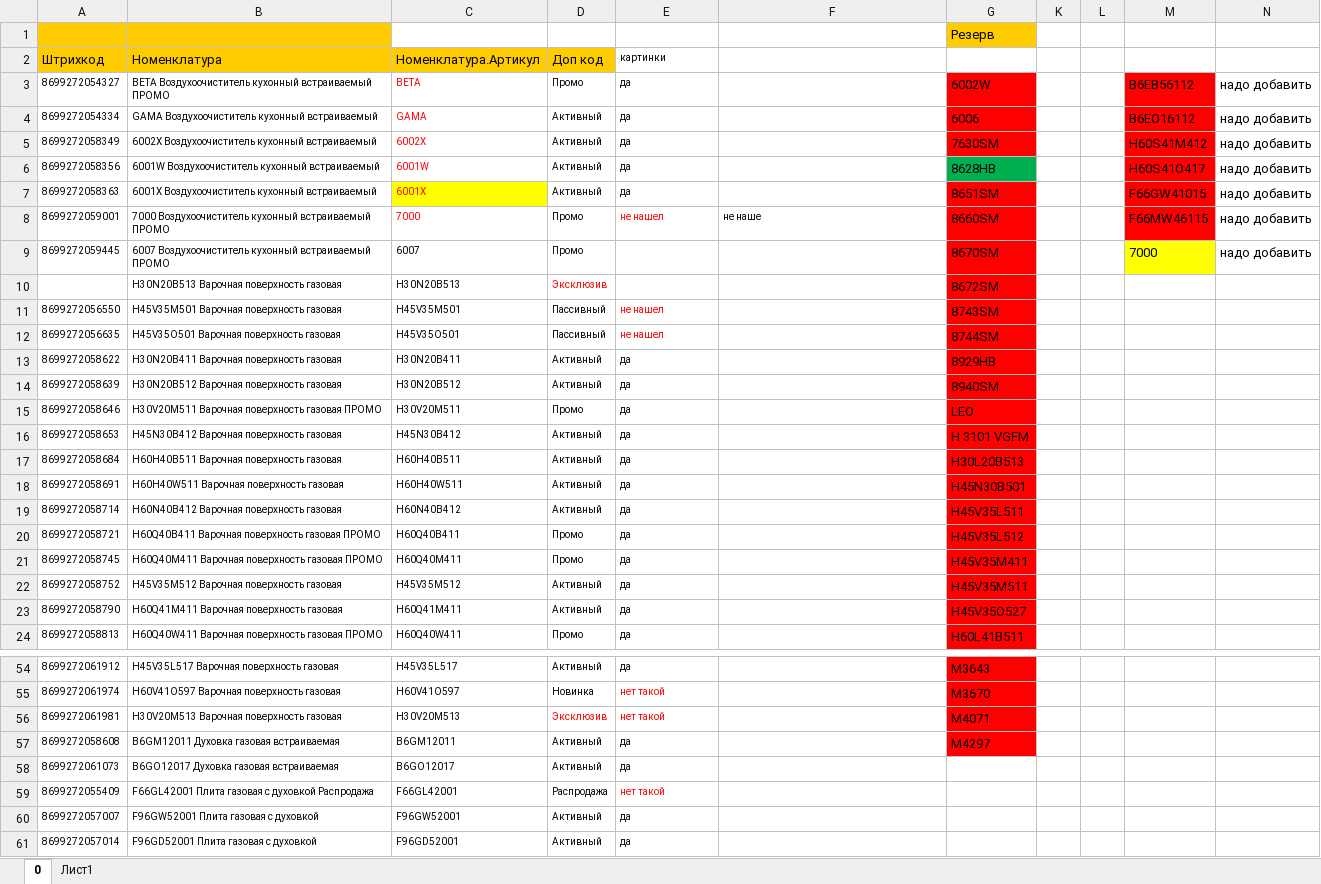
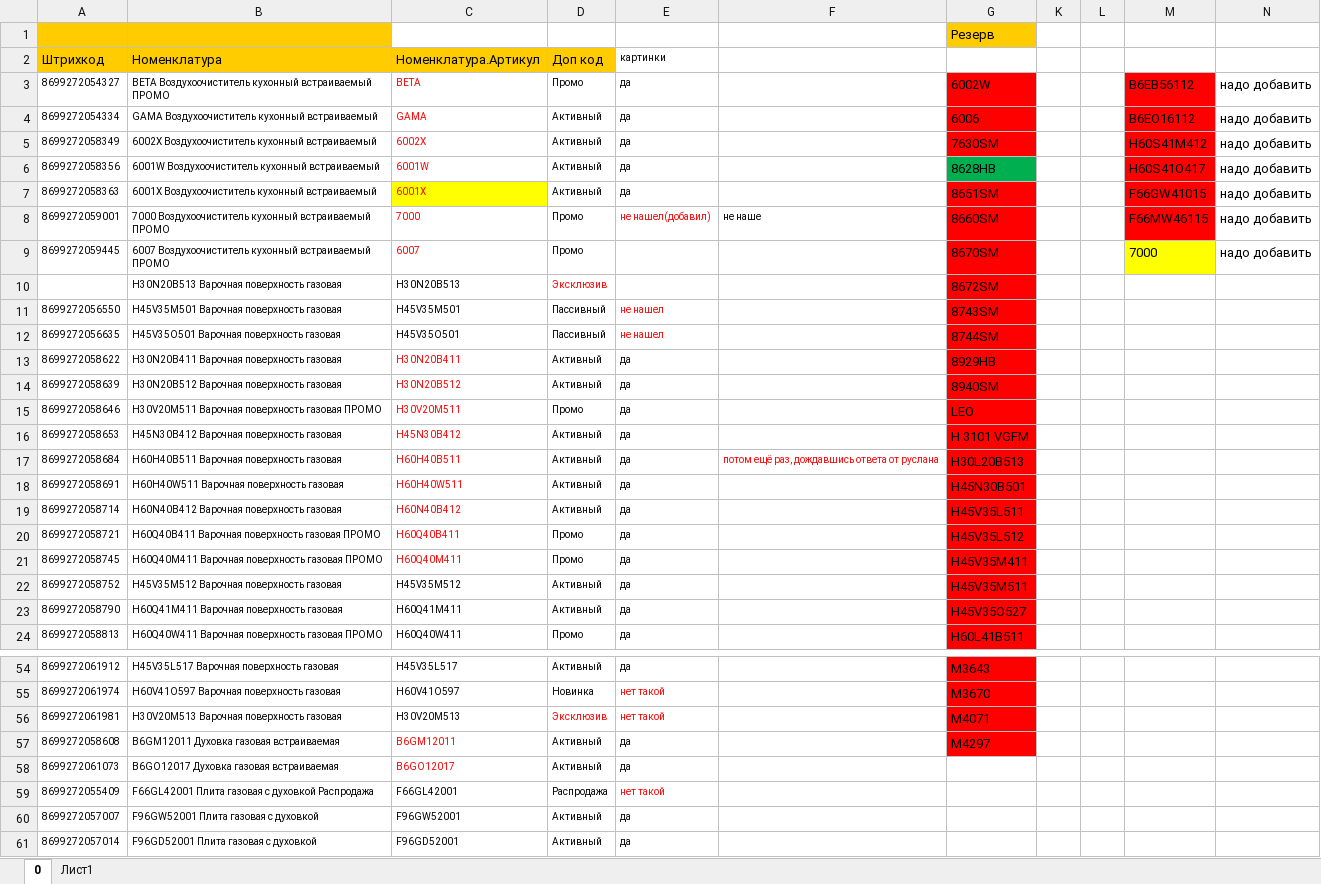
Before and after one commit to Stanisla777/Kitchengoods-CardProduct, an Excel workbook: Прайс-листы,каталоги/Прайс лист Simfer-мой.xlsx, sheet 0, drawn as a sheet; only a part is shown, gaps mark what is left out; values as stored, in another font and other column widths than the file's, no borders; the diff names each change by its address in the sheet, - before the commit and + after, or states it on an @@ line.

Commit message:
wwww

```diff
--- a/Прайс-листы,каталоги/Прайс лист Simfer-мой.xlsx (sheet 0)
+++ b/Прайс-листы,каталоги/Прайс лист Simfer-мой.xlsx (sheet 0)
-E8 (картинки): не нашел
+E8 (картинки): не нашел(добавил)
-C9 text colour: black
+C9 text colour: #FF0000
-C13:C21 text colour: black
+C13:C21 text colour: #FF0000
-F17: (empty)
+F17: потом ещё раз, дождавшись ответа от руслана
-C57:C58 text colour: black
+C57:C58 text colour: #FF0000
```
